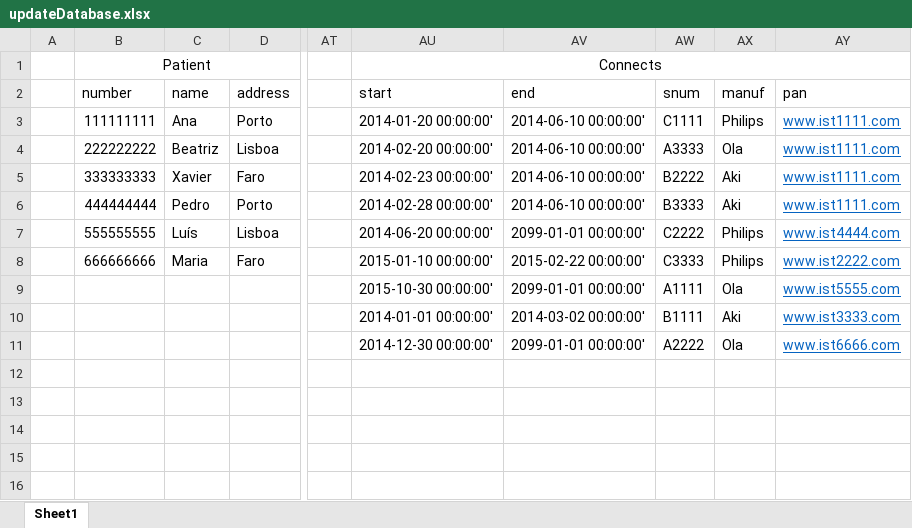
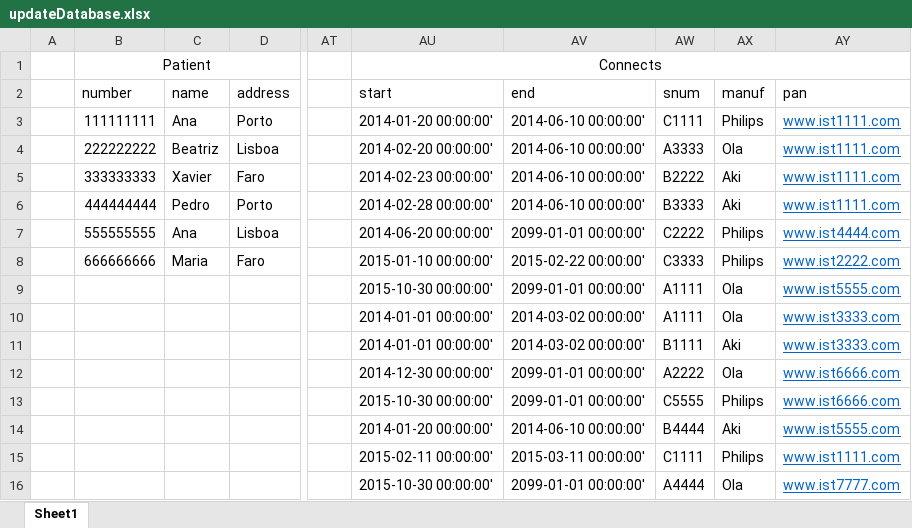
Before and after one commit to goncalor/SIBD, an Excel workbook: Projeto/part2/updateDatabase.xlsx, sheet Sheet1, drawn as a sheet; only a part is shown, gaps mark what is left out; values as stored, in another font and other column widths than the file's, no borders; the diff covers the shown part only; the diff names each change by its address in the sheet, - before the commit and + after, or states it on an @@ line.

Commit message:
Updated the excel sheet

```diff
--- a/Projeto/part2/updateDatabase.xlsx (sheet Sheet1)
+++ b/Projeto/part2/updateDatabase.xlsx (sheet Sheet1)
-C7: Luís
+C7: Ana
-AW10: B1111
+AW10: A1111
-AX10: Aki
+AX10: Ola
-AU11: 2014-12-30 00:00:00'
+AU11: 2014-01-01 00:00:00'
-AV11: 2099-01-01 00:00:00'
+AV11: 2014-03-02 00:00:00'
-AW11: A2222
+AW11: B1111
-AX11: Ola
+AX11: Aki
-AY11: www.ist6666.com
+AY11: www.ist3333.com
-AU12: (empty)
+AU12: 2014-12-30 00:00:00'
-AV12:AV13: (empty)
+AV12:AV13: 2099-01-01 00:00:00'
-AW12: (empty)
+AW12: A2222
-AX12: (empty)
+AX12: Ola
-AY12:AY13: (empty)
+AY12:AY13: www.ist6666.com
-AU13: (empty)
+AU13: 2015-10-30 00:00:00'
-AW13: (empty)
+AW13: C5555
-AX13: (empty)
+AX13: Philips
-AU14: (empty)
+AU14: 2014-01-20 00:00:00'
-AV14: (empty)
+AV14: 2014-06-10 00:00:00'
-AW14: (empty)
+AW14: B4444
-AX14: (empty)
+AX14: Aki
-AY14: (empty)
+AY14: www.ist5555.com
-AU15: (empty)
+AU15: 2015-02-11 00:00:00'
-AV15: (empty)
+AV15: 2015-03-11 00:00:00'
-AW15: (empty)
+AW15: C1111
-AX15: (empty)
+AX15: Philips
-AY15: (empty)
+AY15: www.ist1111.com
-AU16: (empty)
+AU16: 2015-10-30 00:00:00'
-AV16: (empty)
+AV16: 2099-01-01 00:00:00'
-AW16: (empty)
+AW16: A4444
-AX16: (empty)
+AX16: Ola
-AY16: (empty)
+AY16: www.ist7777.com
```
Also changed, not shown: 4 added rows and 53 edited cells elsewhere in this sheet.
